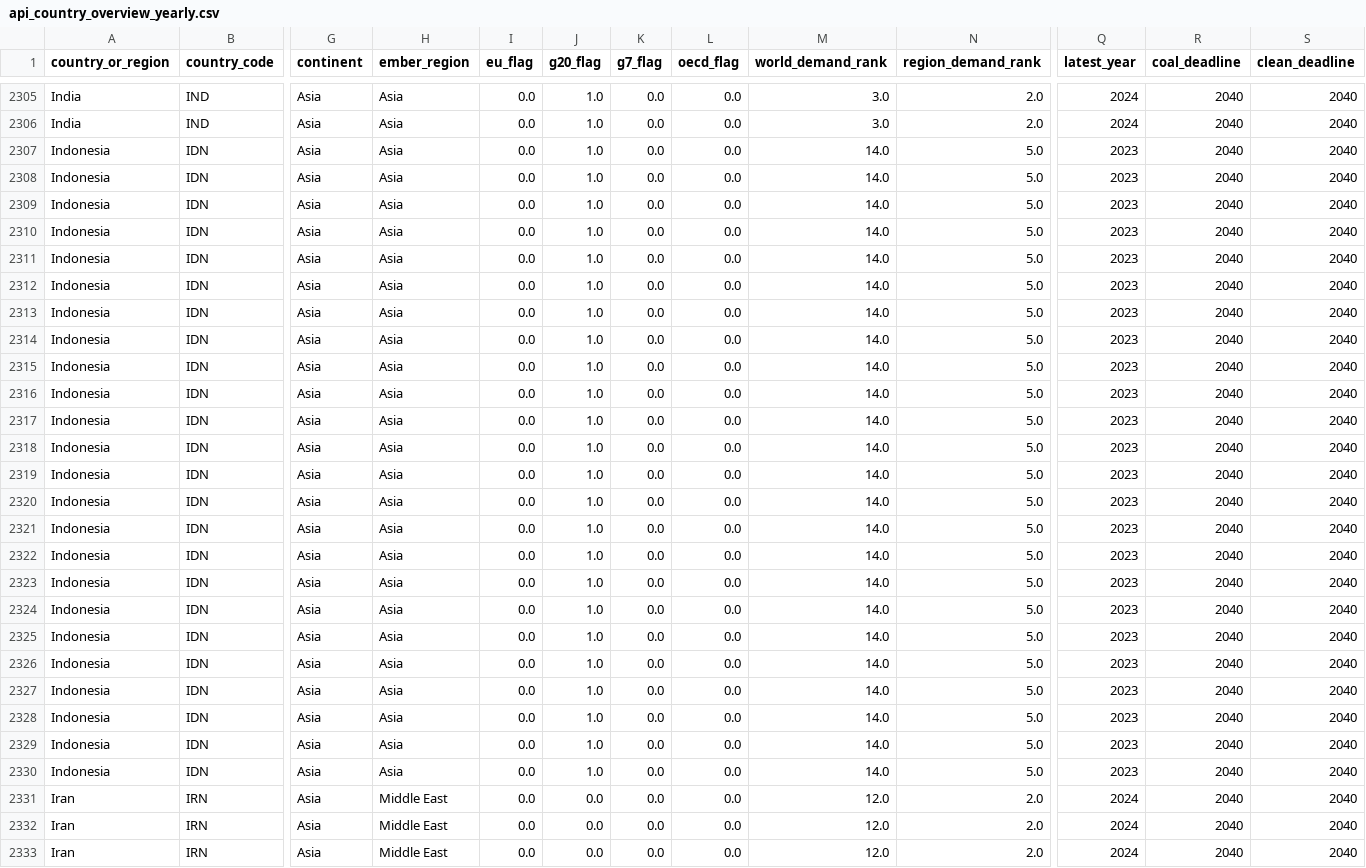
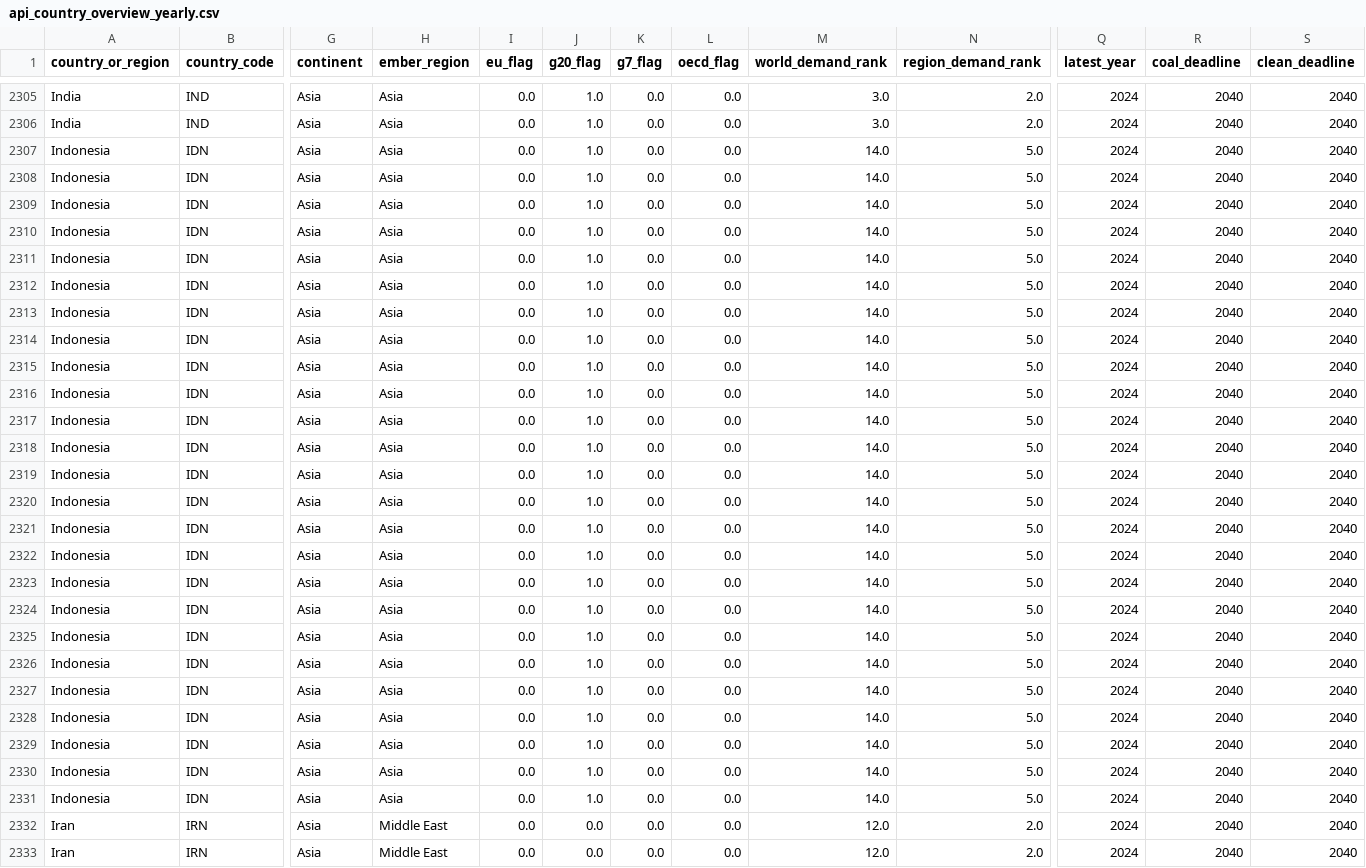
Before and after one commit to ember-energy/ember-data-api, a CSV file: data/api_country_overview_yearly.csv, drawn as a sheet; only a part is shown, gaps mark what is left out; the shorter side is filled out with more unchanged rows; rows hold the shown columns only; the diff covers the shown part only; the diff names each change by its address in the sheet, - before the commit and + after, or states it on an @@ line.

Commit message:
data update 2025-09-25

```diff
--- a/data/api_country_overview_yearly.csv
+++ b/data/api_country_overview_yearly.csv
-Q2307:Q2330 (latest_year): 2023
+Q2307:Q2330 (latest_year): 2024
+row 2331: Indonesia | IDN | Asia | Asia | 0.0 | 1.0 | 0.0 | 0.0 | 14.0 | 5.0 | 2024 | 2040 | 2040
```
Also changed, not shown: 19 edited cells elsewhere in this file, 4 other files.
